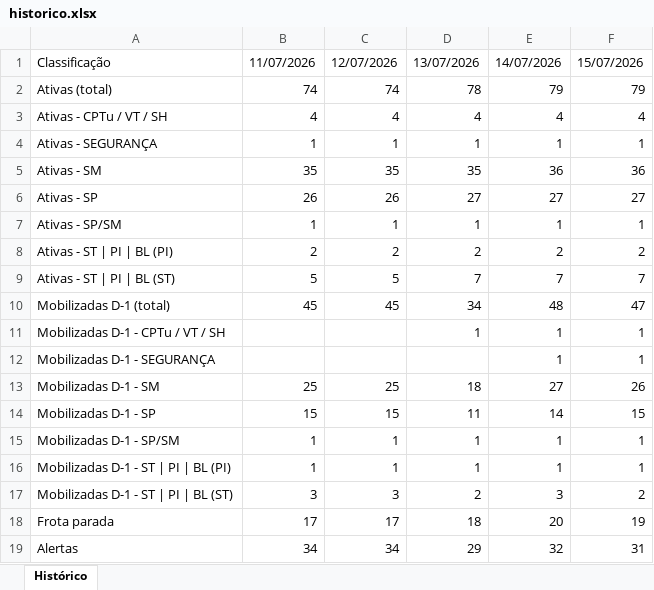
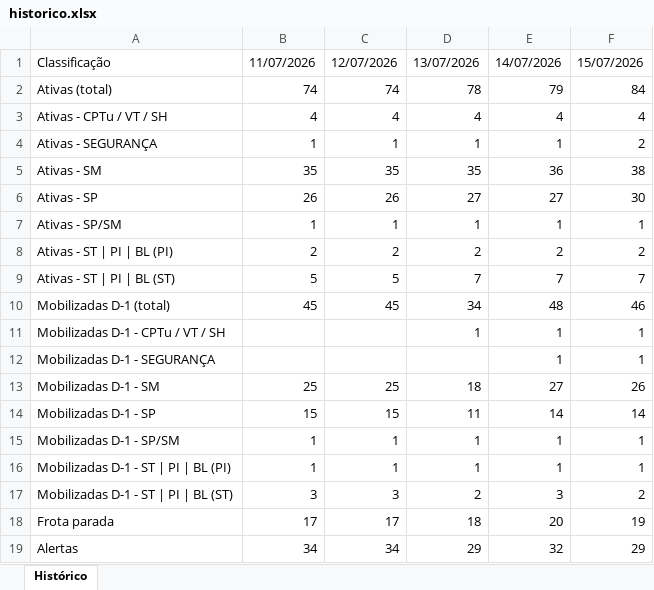
Before and after one commit to amcaccere261283/suporte-infra-matriz-dashboard, an Excel workbook: historico.xlsx, sheet Histórico, drawn as a sheet; values as stored, in another font and other column widths than the file's, no borders; the diff names each change by its address in the sheet, - before the commit and + after, or states it on an @@ line.

```diff
--- a/historico.xlsx (sheet Histórico)
+++ b/historico.xlsx (sheet Histórico)
-F2: 79
+F2: 84
-F4: 1
+F4: 2
-F5: 36
+F5: 38
-F6: 27
+F6: 30
-F10: 47
+F10: 46
-F14: 15
+F14: 14
-F19: 31
+F19: 29
```
Also changed, not shown: 2 other files.
